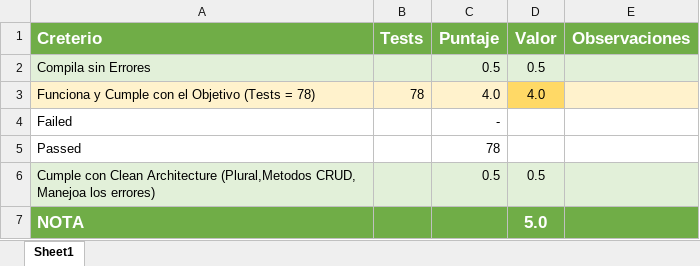
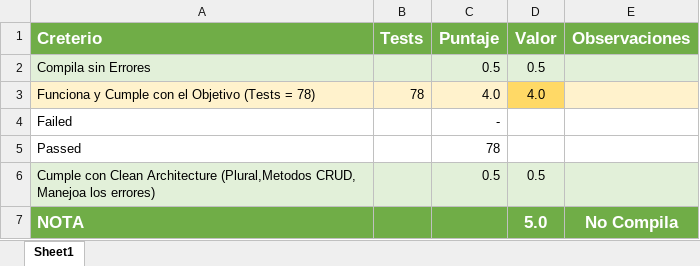
Before and after one commit to Jucer74/ServicesDevelopment, an Excel workbook: Exams/Exam-02/Program_CheckList.xlsx, sheet Sheet1, drawn as a sheet; values as stored, in another font and other column widths than the file's, no borders; conditional formats not drawn; the diff names each change by its address in the sheet, - before the commit and + after, or states it on an @@ line.

```diff
--- a/Exams/Exam-02/Program_CheckList.xlsx (sheet Sheet1)
+++ b/Exams/Exam-02/Program_CheckList.xlsx (sheet Sheet1)
-E7 (Observaciones): (empty)
+E7 (Observaciones): No Compila
```
Also changed, not shown: 2 other files.
